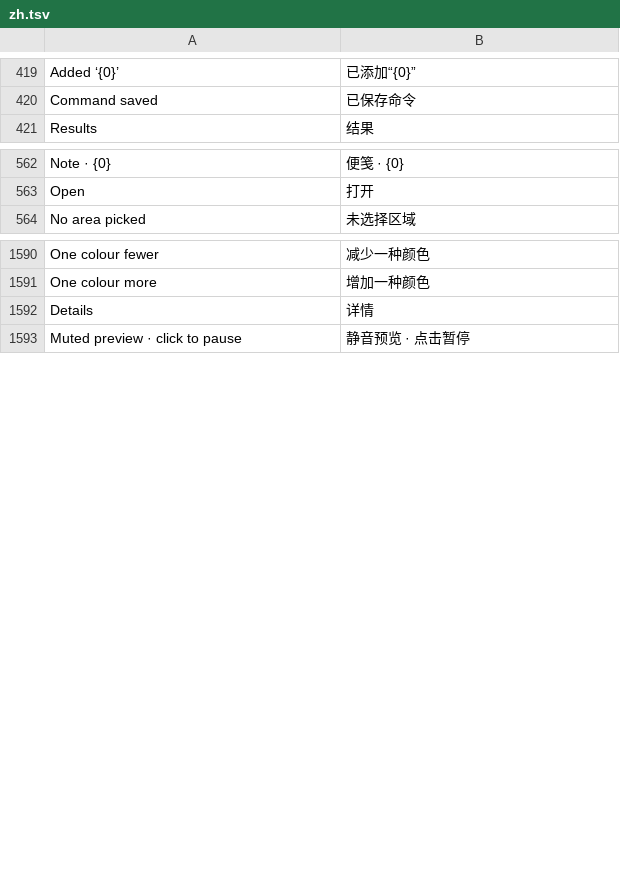
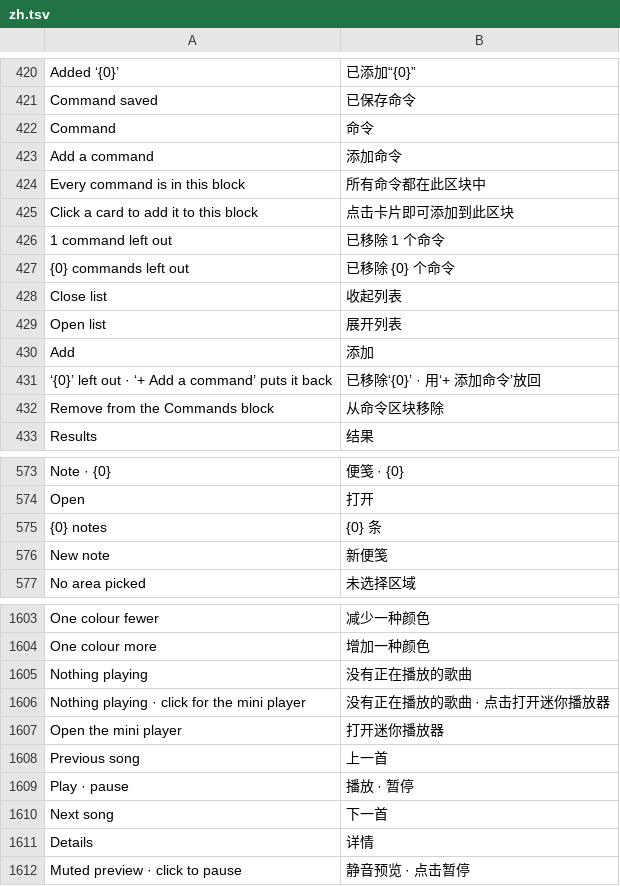
Before and after one commit to hyeon1035298/Bloom, a TSV file: src/Bloom/Assets/Lang/zh.tsv, drawn as a sheet; only a part is shown, gaps mark what is left out; the diff covers the shown part only.

```diff
--- a/src/Bloom/Assets/Lang/zh.tsv
+++ b/src/Bloom/Assets/Lang/zh.tsv
@@ -420,2 +421,13 @@ Added ‘{0}’	已添加“{0}”
 Command saved	已保存命令
+Command	命令
+Add a command	添加命令
+Every command is in this block	所有命令都在此区块中
+Click a card to add it to this block	点击卡片即可添加到此区块
+1 command left out	已移除 1 个命令
+{0} commands left out	已移除 {0} 个命令
+Close list	收起列表
+Open list	展开列表
+Add	添加
+‘{0}’ left out · ‘+ Add a command’ puts it back	已移除‘{0}’ · 用‘+ 添加命令’放回
+Remove from the Commands block	从命令区块移除
 Results	结果
@@ -563,2 +574,4 @@ Note · {0}	便笺 · {0}
 Open	打开
+{0} notes	{0} 条
+New note	新便笺
 No area picked	未选择区域
@@ -1591,2 +1604,8 @@ One colour fewer	减少一种颜色
 One colour more	增加一种颜色
+Nothing playing	没有正在播放的歌曲
+Nothing playing · click for the mini player	没有正在播放的歌曲 · 点击打开迷你播放器
+Open the mini player	打开迷你播放器
+Previous song	上一首
+Play · pause	播放 · 暂停
+Next song	下一首
 Details	详情
```
Also changed, not shown: 5 added rows, 1 removed row and 10 moved rows elsewhere in this file, src/Bloom/Assets/Lang/ja.tsv, 13 other files.
